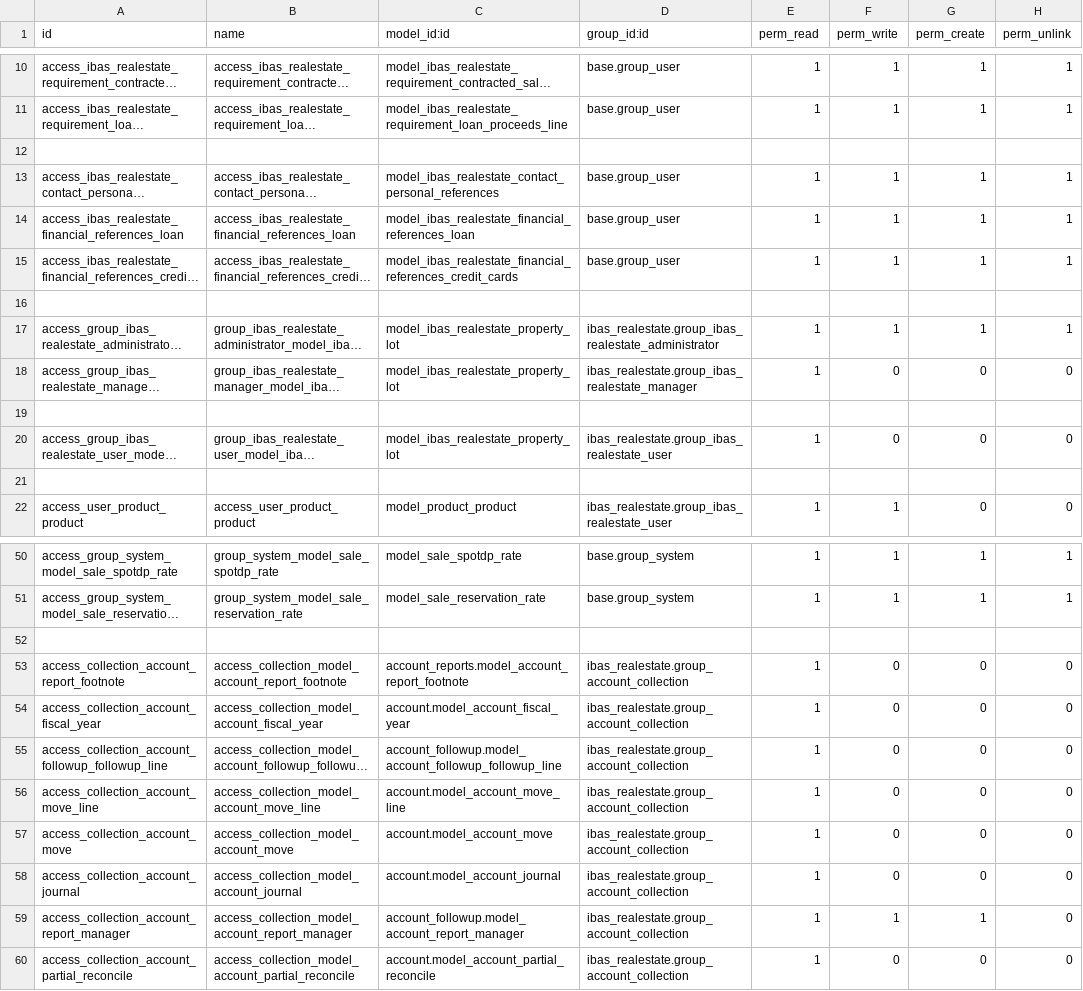
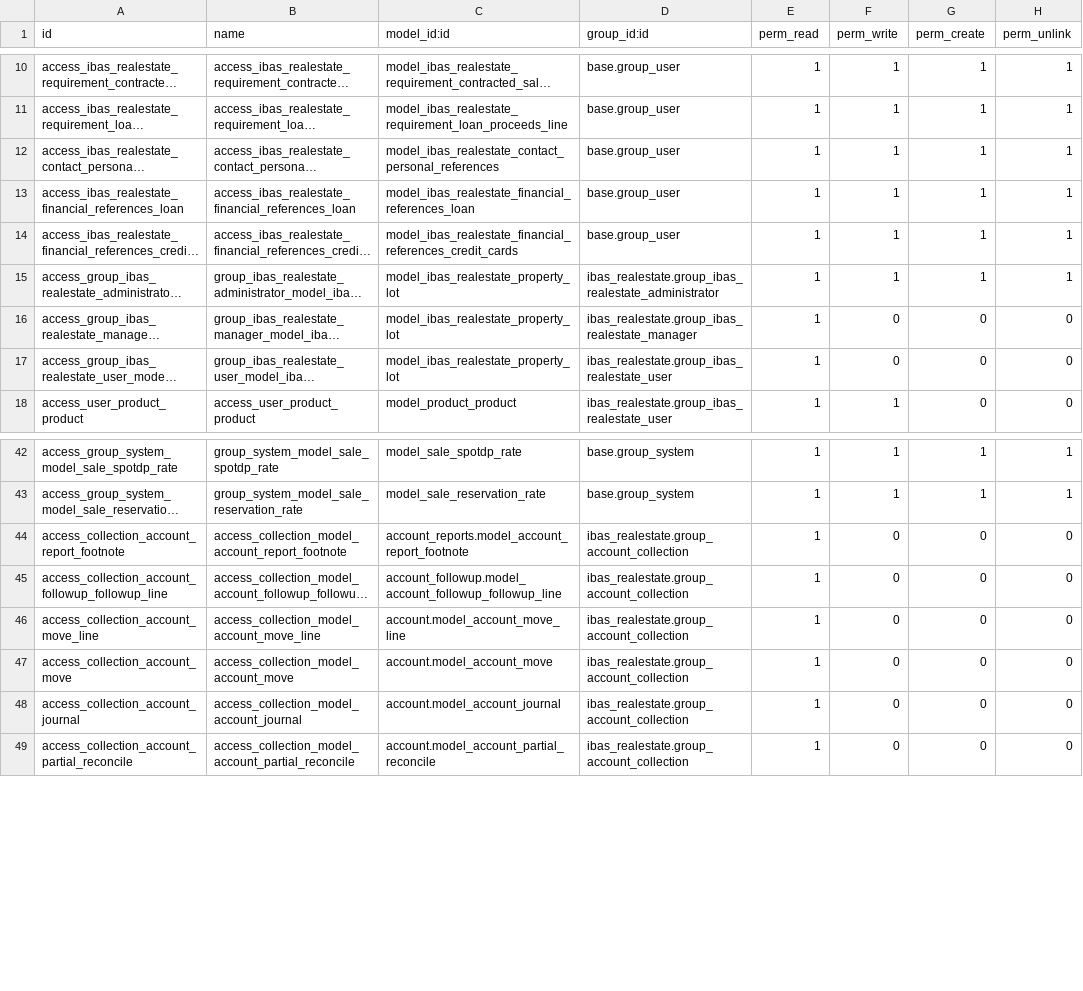
Before and after one commit to DavidAnato/x-shop-frontend, a CSV file: ibas_realestate/security/ir.model.access.csv, drawn as a sheet; only a part is shown, gaps mark what is left out; long unchanged cells end in …; the diff covers the shown part only; the diff names each change by its address in the sheet, - before the commit and + after, or states it on an @@ line.

```diff
--- a/ibas_realestate/security/ir.model.access.csv
+++ b/ibas_realestate/security/ir.model.access.csv
-row 12: (empty)
-row 16: (empty)
-row 19: (empty)
-row 21: (empty)
-row 52: (empty)
-row 54: access_collection_account_fiscal_year | access_collection_model_account_fiscal_year | account.model_account_fiscal_year | ibas_realestate.group_account_collection | 1 | 0 | 0 | 0
-row 59: access_collection_account_report_manager | access_collection_model_account_report_manager | account_followup.model_account_report_manager | ibas_realestate.group_account_collection | 1 | 1 | 1 | 0
```
Also changed, not shown: 4 removed rows elsewhere in this file, 7 other files.
